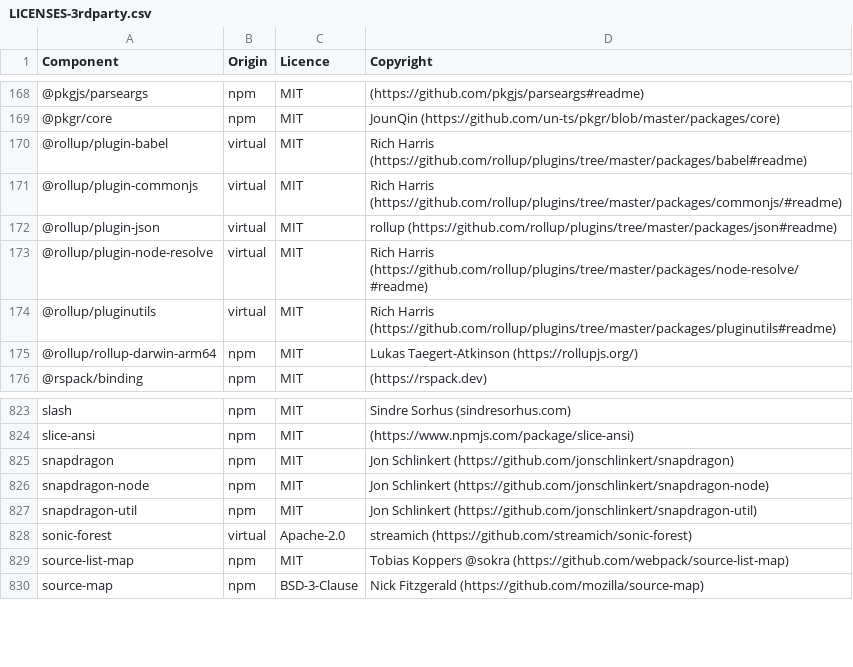
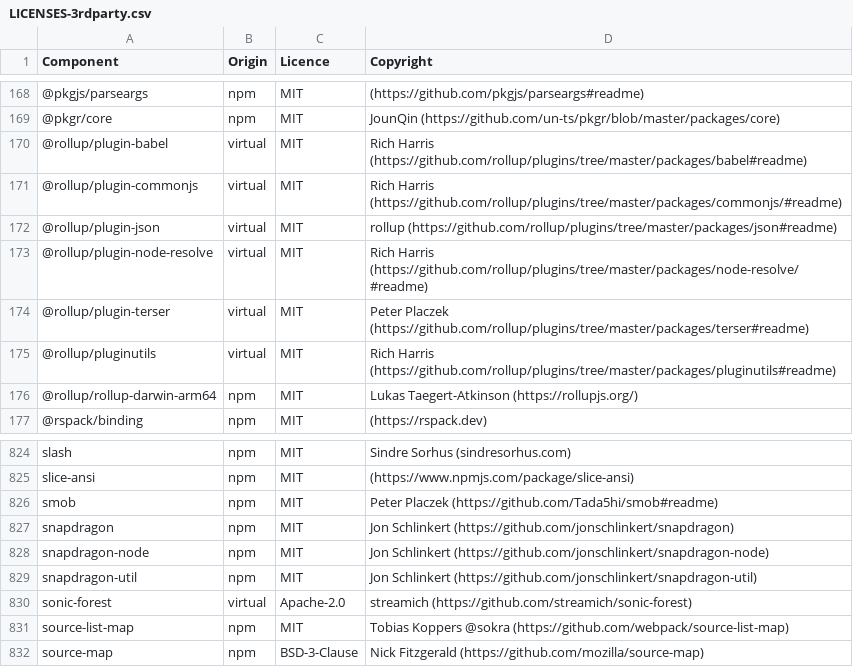
Before and after one commit to DataDog/build-plugins, a CSV file: LICENSES-3rdparty.csv, drawn as a sheet; only a part is shown, gaps mark what is left out; the diff names each change by its address in the sheet, - before the commit and + after, or states it on an @@ line.

```diff
--- a/LICENSES-3rdparty.csv
+++ b/LICENSES-3rdparty.csv
+row 174: @rollup/plugin-terser | virtual | MIT | Peter Placzek (https://github.com/rollup/plugins/tree/master/packages/terser#readme)
+row 826: smob | npm | MIT | Peter Placzek (https://github.com/Tada5hi/smob#readme)
```
Also changed, not shown: 8 other files.
